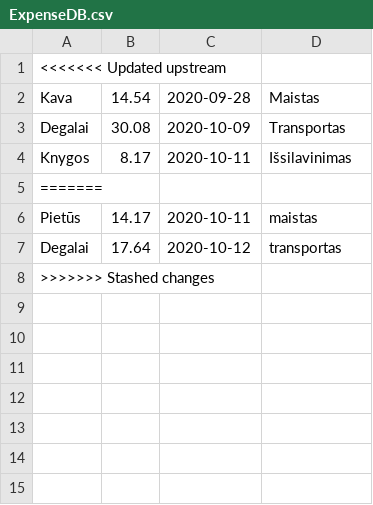
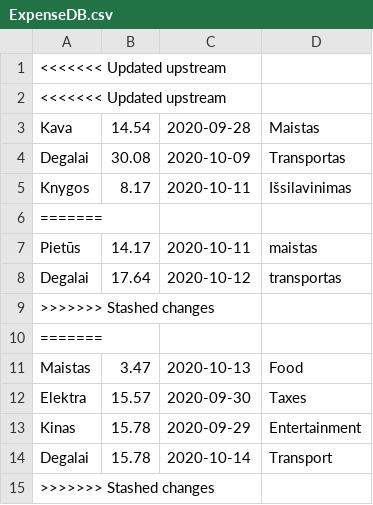
Before and after one commit to IgnasB0/Smart-Saver, a CSV file: Smart Saver/ExpenseDB.csv, drawn as a sheet.

```diff
--- a/Smart Saver/ExpenseDB.csv
+++ b/Smart Saver/ExpenseDB.csv
@@ -1,2 +1,3 @@
 <<<<<<< Updated upstream
+<<<<<<< Updated upstream
 Kava,14.54,2020-09-28,Maistas
@@ -7,2 +8,8 @@ Pietūs,14.17,2020-10-11,maistas
 Degalai,17.64,2020-10-12,transportas
+>>>>>>> Stashed changes
+=======
+Maistas,3.47,2020-10-13,Food
+Elektra,15.57,2020-09-30,Taxes
+Kinas,15.78,2020-09-29,Entertainment
+Degalai,15.78,2020-10-14,Transport
 >>>>>>> Stashed changes
```
Also changed, not shown: 17 other files.
